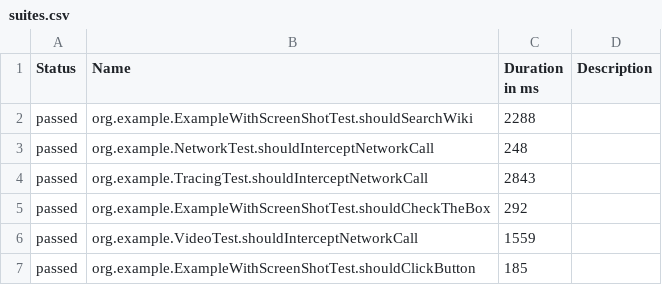
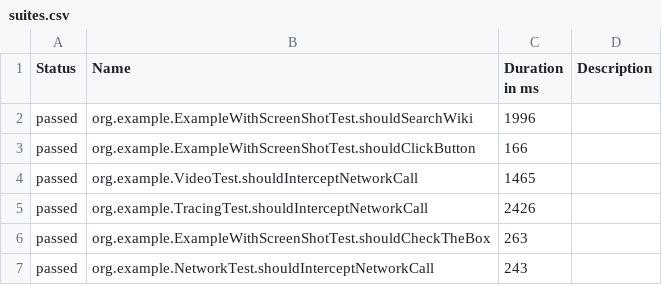
Before and after one commit to mikomatic/playwright-demo, a CSV file: data/suites.csv, drawn as a sheet.

```diff
--- a/data/suites.csv
+++ b/data/suites.csv
@@ -1,7 +1,7 @@
 "Status","Name","Duration in ms","Description"
-"passed","org.example.ExampleWithScreenShotTest.shouldSearchWiki","2288",""
-"passed","org.example.NetworkTest.shouldInterceptNetworkCall","248",""
-"passed","org.example.TracingTest.shouldInterceptNetworkCall","2843",""
-"passed","org.example.ExampleWithScreenShotTest.shouldCheckTheBox","292",""
-"passed","org.example.VideoTest.shouldInterceptNetworkCall","1559",""
-"passed","org.example.ExampleWithScreenShotTest.shouldClickButton","185",""
+"passed","org.example.ExampleWithScreenShotTest.shouldSearchWiki","1996",""
+"passed","org.example.ExampleWithScreenShotTest.shouldClickButton","166",""
+"passed","org.example.VideoTest.shouldInterceptNetworkCall","1465",""
+"passed","org.example.TracingTest.shouldInterceptNetworkCall","2426",""
+"passed","org.example.ExampleWithScreenShotTest.shouldCheckTheBox","263",""
+"passed","org.example.NetworkTest.shouldInterceptNetworkCall","243",""
```
Also changed, not shown: data/behaviors.csv, 25 other files.
